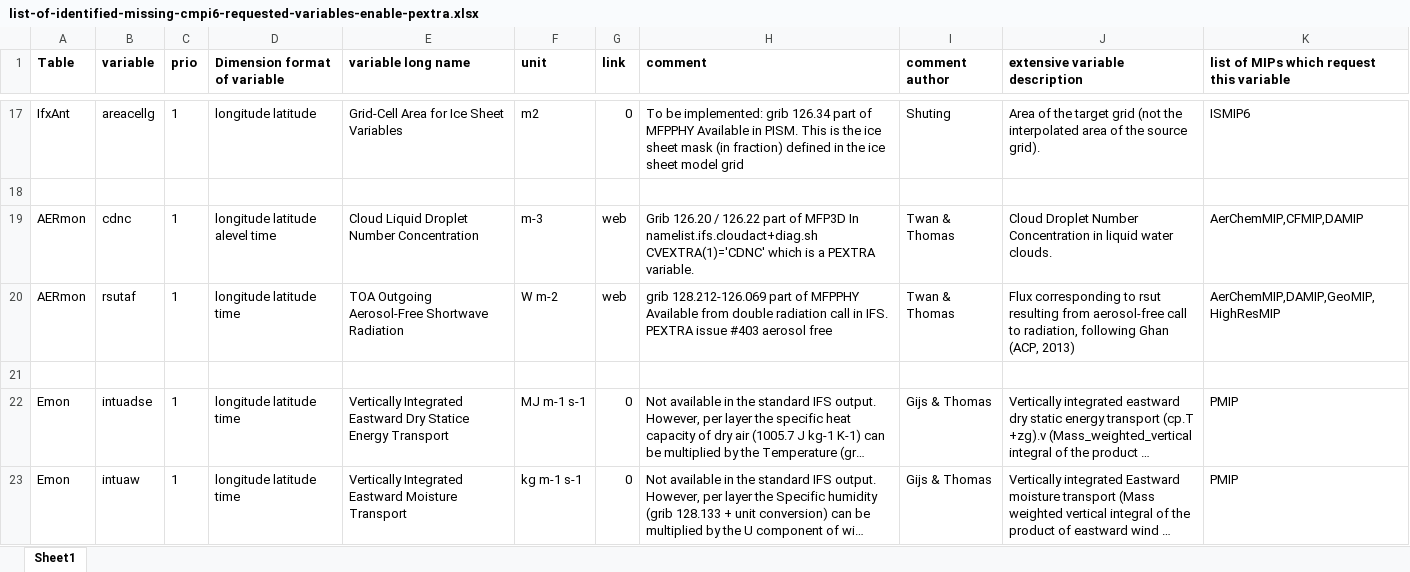
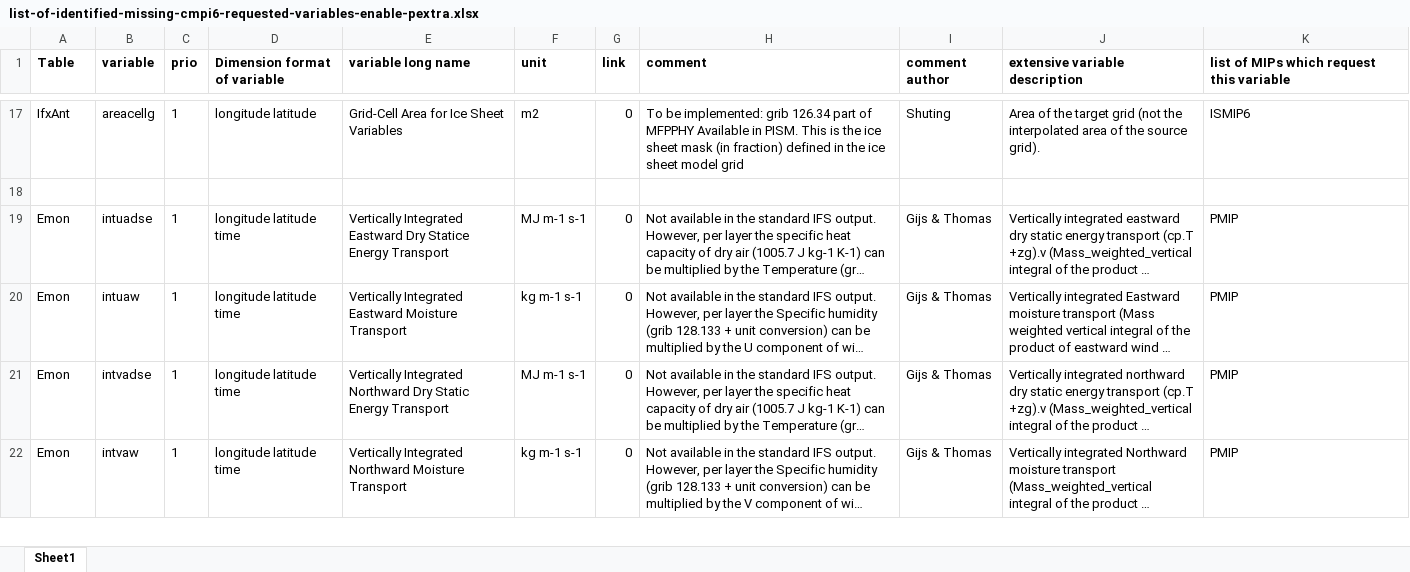
Before and after one commit to EC-Earth/ece2cmor3, an Excel workbook: ece2cmor3/resources/list-of-identified-missing-cmpi6-requested-variables-enable-pextra.xlsx, sheet Sheet1, drawn as a sheet; only a part is shown, gaps mark what is left out; the shorter side is filled out with more unchanged rows; long unchanged cells end in …; values as stored, in another font and other column widths than the file's, no borders; the diff names each change by its address in the sheet, - before the commit and + after, or states it on an @@ line.

Commit message:
Add cdnc & rsutaf in grib_table_126 branch by taking them off from the identified missing file for this branch #453

```diff
--- a/ece2cmor3/resources/list-of-identified-missing-cmpi6-requested-variables-enable-pextra.xlsx (sheet Sheet1)
+++ b/ece2cmor3/resources/list-of-identified-missing-cmpi6-requested-variables-enable-pextra.xlsx (sheet Sheet1)
-row 19: AERmon | cdnc | 1 | longitude latitude alevel time | Cloud Liquid Droplet Number Concentration | m-3 | web | Grib 126.20 / 126.22 part of MFP3D In namelist.ifs.cloudact+diag.sh CVEXTRA(1)='CDNC' which is a PEXTRA variable. | Twan & Thomas | Cloud Droplet Number Concentration in liquid water clouds. | AerChemMIP,CFMIP,DAMIP
-row 20: AERmon | rsutaf | 1 | longitude latitude time | TOA Outgoing Aerosol-Free Shortwave Radiation | W m-2 | web | grib 128.212-126.069 part of MFPPHY Available from double radiation call in IFS. PEXTRA issue #403 aerosol free | Twan & Thomas | Flux corresponding to rsut resulting from aerosol-free call to radiation, following Ghan (ACP, 2013) | AerChemMIP,DAMIP,GeoMIP,HighResMIP
-row 21: (empty)
```
